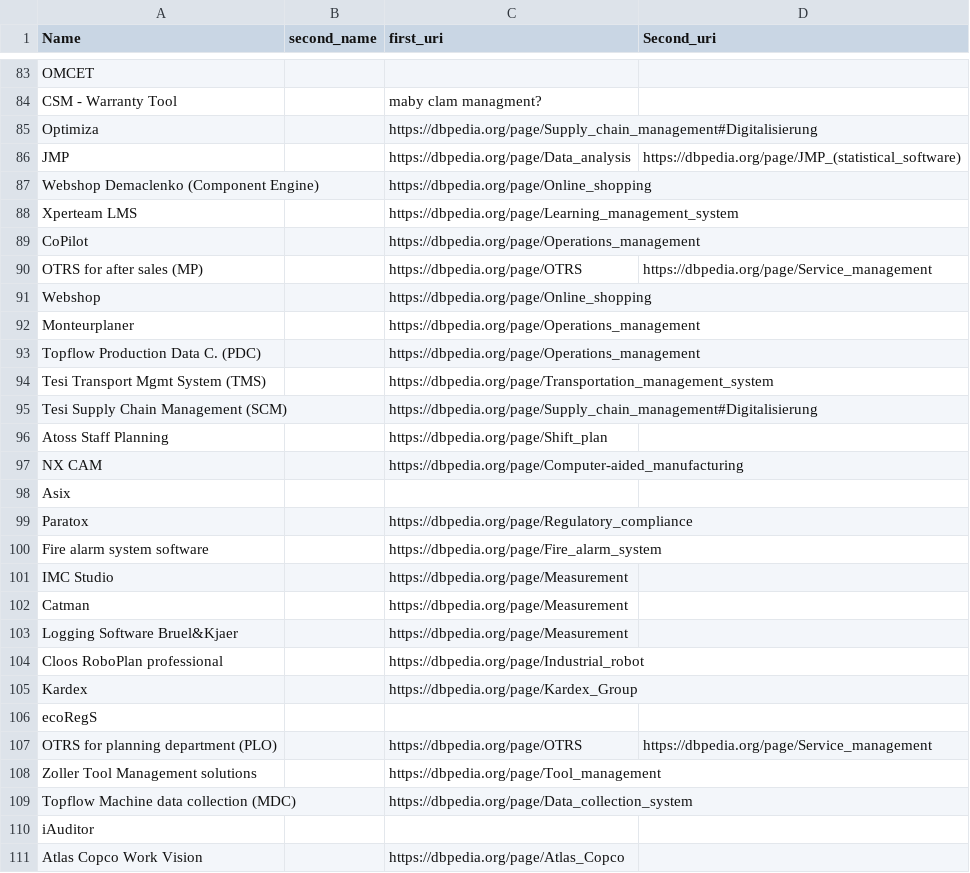
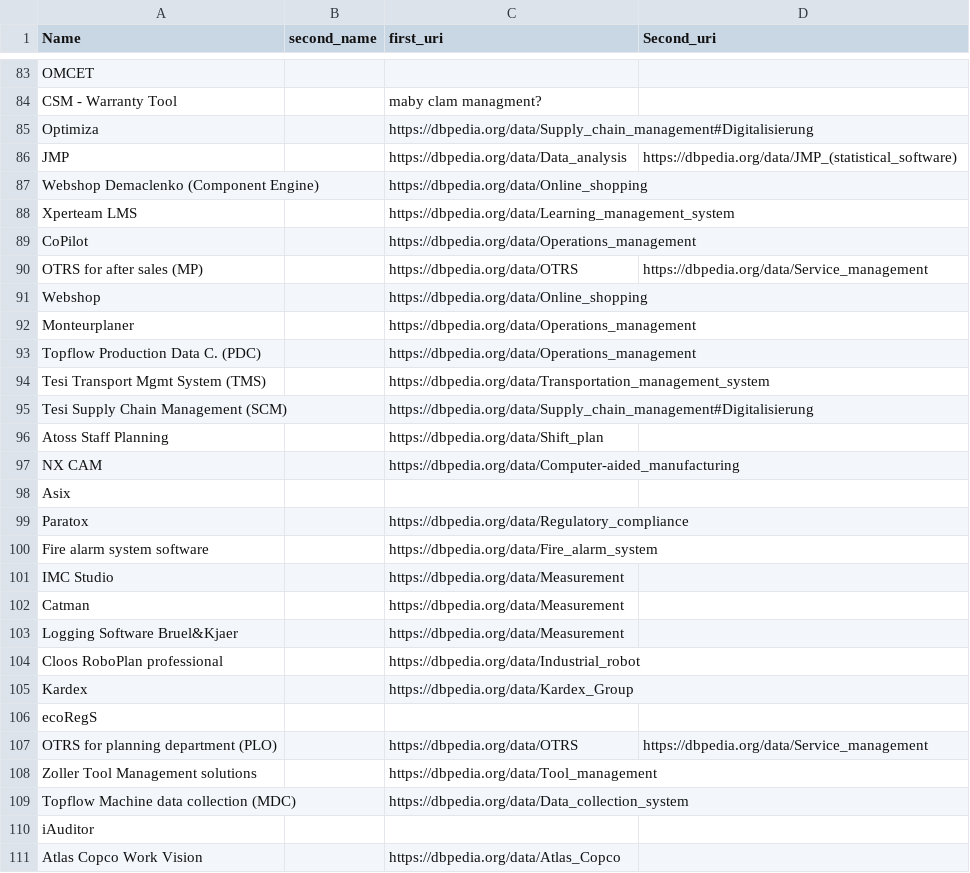
Before and after one commit to Giuliano99/HTI, a CSV file: uri.csv, drawn as a sheet; only a part is shown, gaps mark what is left out; the diff covers the shown part only.

```diff
--- a/uri.csv
+++ b/uri.csv
@@ -84,28 +84,28 @@ OMCET;;;
 CSM - Warranty Tool;;maby clam managment?;
-Optimiza;;https://dbpedia.org/page/Supply_chain_management#Digitalisierung;
-JMP;;https://dbpedia.org/page/Data_analysis;https://dbpedia.org/page/JMP_(statistical_software)
-Webshop Demaclenko (Component Engine);;https://dbpedia.org/page/Online_shopping;
-Xperteam LMS;;https://dbpedia.org/page/Learning_management_system;
-CoPilot;;https://dbpedia.org/page/Operations_management;
-OTRS for after sales (MP);;https://dbpedia.org/page/OTRS;https://dbpedia.org/page/Service_management
-Webshop;;https://dbpedia.org/page/Online_shopping;
-Monteurplaner;;https://dbpedia.org/page/Operations_management;
-Topflow Production Data C. (PDC);;https://dbpedia.org/page/Operations_management;
-Tesi Transport Mgmt System (TMS);;https://dbpedia.org/page/Transportation_management_system;
-Tesi Supply Chain Management (SCM);;https://dbpedia.org/page/Supply_chain_management#Digitalisierung;
-Atoss Staff Planning;;https://dbpedia.org/page/Shift_plan;
-NX CAM;;https://dbpedia.org/page/Computer-aided_manufacturing;
+Optimiza;;https://dbpedia.org/data/Supply_chain_management#Digitalisierung;
+JMP;;https://dbpedia.org/data/Data_analysis;https://dbpedia.org/data/JMP_(statistical_software)
+Webshop Demaclenko (Component Engine);;https://dbpedia.org/data/Online_shopping;
+Xperteam LMS;;https://dbpedia.org/data/Learning_management_system;
+CoPilot;;https://dbpedia.org/data/Operations_management;
+OTRS for after sales (MP);;https://dbpedia.org/data/OTRS;https://dbpedia.org/data/Service_management
+Webshop;;https://dbpedia.org/data/Online_shopping;
+Monteurplaner;;https://dbpedia.org/data/Operations_management;
+Topflow Production Data C. (PDC);;https://dbpedia.org/data/Operations_management;
+Tesi Transport Mgmt System (TMS);;https://dbpedia.org/data/Transportation_management_system;
+Tesi Supply Chain Management (SCM);;https://dbpedia.org/data/Supply_chain_management#Digitalisierung;
+Atoss Staff Planning;;https://dbpedia.org/data/Shift_plan;
+NX CAM;;https://dbpedia.org/data/Computer-aided_manufacturing;
 Asix;;;
-Paratox;;https://dbpedia.org/page/Regulatory_compliance;
-Fire alarm system software;;https://dbpedia.org/page/Fire_alarm_system;
-IMC Studio;;https://dbpedia.org/page/Measurement;
-Catman;;https://dbpedia.org/page/Measurement;
-Logging Software Bruel&Kjaer;;https://dbpedia.org/page/Measurement;
-Cloos RoboPlan professional;;https://dbpedia.org/page/Industrial_robot;
-Kardex;;https://dbpedia.org/page/Kardex_Group;
+Paratox;;https://dbpedia.org/data/Regulatory_compliance;
+Fire alarm system software;;https://dbpedia.org/data/Fire_alarm_system;
+IMC Studio;;https://dbpedia.org/data/Measurement;
+Catman;;https://dbpedia.org/data/Measurement;
+Logging Software Bruel&Kjaer;;https://dbpedia.org/data/Measurement;
+Cloos RoboPlan professional;;https://dbpedia.org/data/Industrial_robot;
+Kardex;;https://dbpedia.org/data/Kardex_Group;
 ecoRegS;;;
-OTRS for planning department (PLO);;https://dbpedia.org/page/OTRS;https://dbpedia.org/page/Service_management
-Zoller Tool Management solutions;;https://dbpedia.org/page/Tool_management;
-Topflow Machine data collection (MDC);;https://dbpedia.org/page/Data_collection_system;
+OTRS for planning department (PLO);;https://dbpedia.org/data/OTRS;https://dbpedia.org/data/Service_management
+Zoller Tool Management solutions;;https://dbpedia.org/data/Tool_management;
+Topflow Machine data collection (MDC);;https://dbpedia.org/data/Data_collection_system;
 iAuditor;;;
-Atlas Copco Work Vision;;https://dbpedia.org/page/Atlas_Copco;
+Atlas Copco Work Vision;;https://dbpedia.org/data/Atlas_Copco;
```
Also changed, not shown: 143 edited cells elsewhere in this file.
